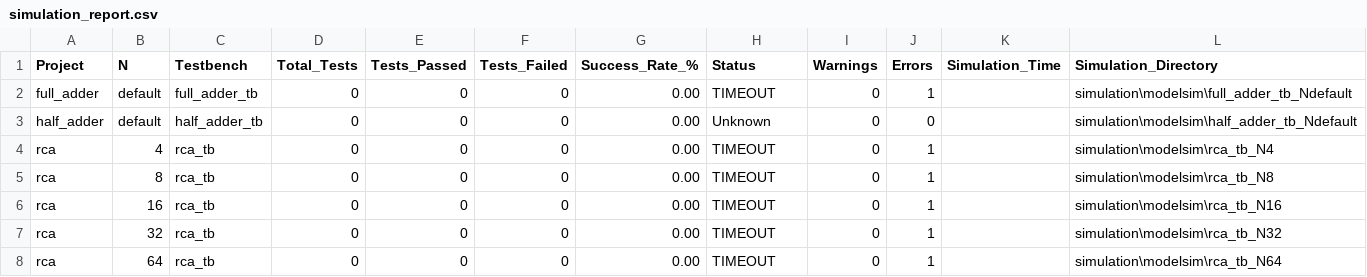
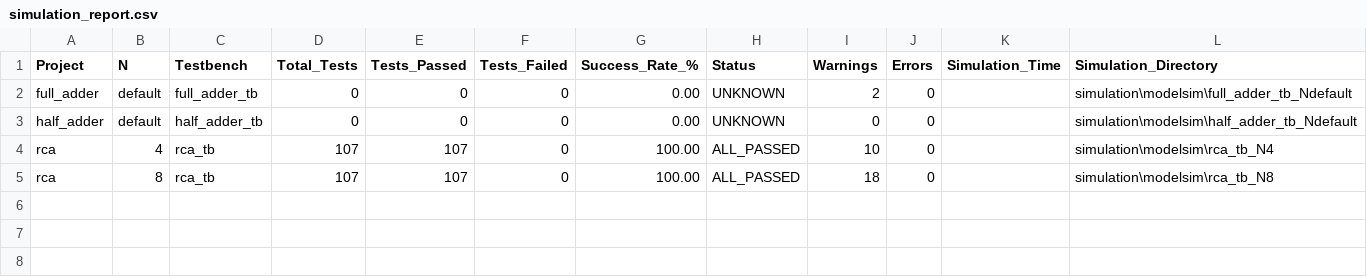
Before and after one commit to raphaelPinheiro26/fpuFlow, a CSV file: report/simulation_report.csv, drawn as a sheet.

```diff
--- a/report/simulation_report.csv
+++ b/report/simulation_report.csv
@@ -1,8 +1,5 @@
 Project,N,Testbench,Total_Tests,Tests_Passed,Tests_Failed,Success_Rate_%,Status,Warnings,Errors,Simulation_Time,Simulation_Directory
-full_adder,default,full_adder_tb,0,0,0,0.00,TIMEOUT,0,1,,simulation\modelsim\full_adder_tb_Ndefault
-half_adder,default,half_adder_tb,0,0,0,0.00,Unknown,0,0,,simulation\modelsim\half_adder_tb_Ndefault
-rca,4,rca_tb,0,0,0,0.00,TIMEOUT,0,1,,simulation\modelsim\rca_tb_N4
-rca,8,rca_tb,0,0,0,0.00,TIMEOUT,0,1,,simulation\modelsim\rca_tb_N8
-rca,16,rca_tb,0,0,0,0.00,TIMEOUT,0,1,,simulation\modelsim\rca_tb_N16
-rca,32,rca_tb,0,0,0,0.00,TIMEOUT,0,1,,simulation\modelsim\rca_tb_N32
-rca,64,rca_tb,0,0,0,0.00,TIMEOUT,0,1,,simulation\modelsim\rca_tb_N64
+full_adder,default,full_adder_tb,0,0,0,0.00,UNKNOWN,2,0,,simulation\modelsim\full_adder_tb_Ndefault
+half_adder,default,half_adder_tb,0,0,0,0.00,UNKNOWN,0,0,,simulation\modelsim\half_adder_tb_Ndefault
+rca,4,rca_tb,107,107,0,100.00,ALL_PASSED,10,0,,simulation\modelsim\rca_tb_N4
+rca,8,rca_tb,107,107,0,100.00,ALL_PASSED,18,0,,simulation\modelsim\rca_tb_N8
```
Also changed, not shown: report/consolidated_report.csv, 5 other files.
